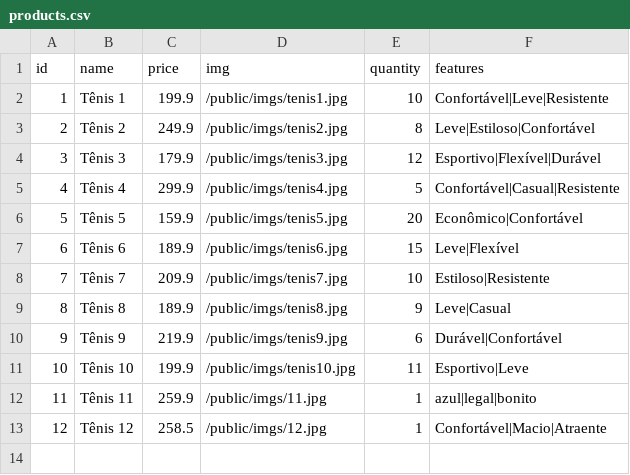
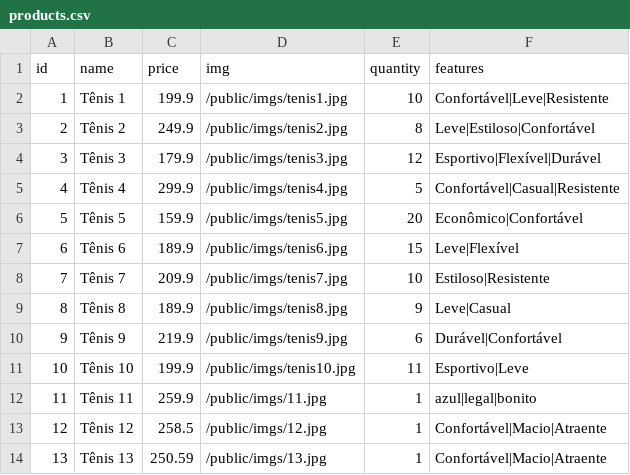
Before and after one commit to KAUANS010/kauanschulhan-lojadetenis-2bim, a CSV file: products.csv, drawn as a sheet.

```diff
--- a/products.csv
+++ b/products.csv
@@ -13 +13,2 @@ id,name,price,img,quantity,features
 12,Tênis 12,258.5,/public/imgs/12.jpg,1,Confortável|Macio|Atraente
+13,Tênis 13,250.59,/public/imgs/13.jpg,1,Confortável|Macio|Atraente
```
Also changed, not shown: 3 other files.
